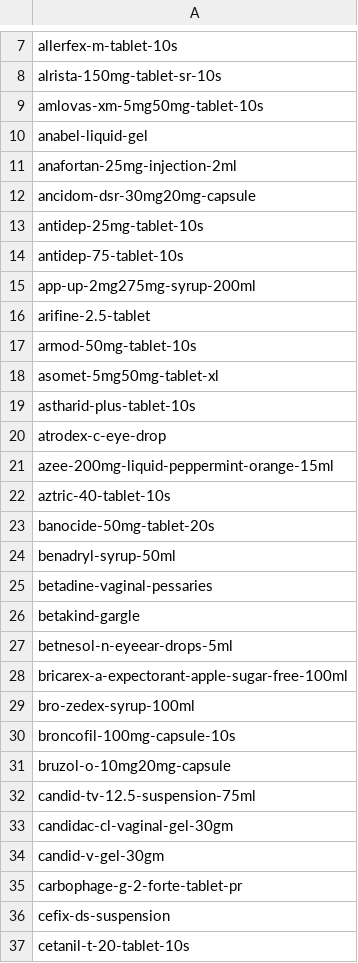
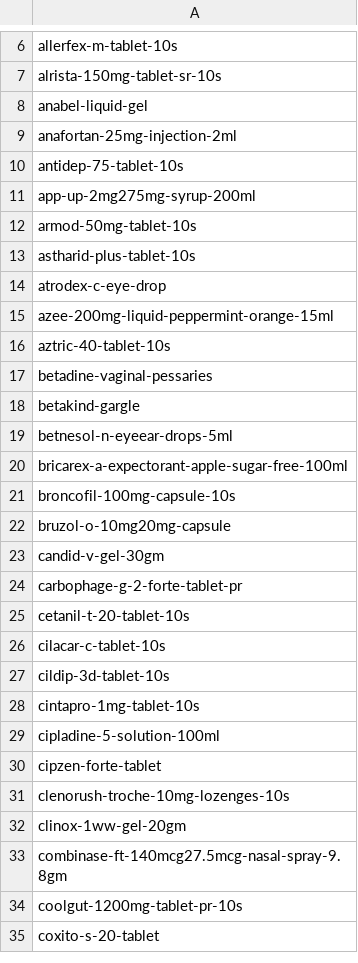
Before and after one commit to Maksof-waqarahmed/dawadost-script, a CSV file: files/extraUrls.csv, drawn as a sheet; only a part is shown, gaps mark what is left out; the shorter side is filled out with more unchanged rows; the diff covers the shown part only.

```diff
--- a/files/extraUrls.csv
+++ b/files/extraUrls.csv
@@ -8,12 +7,7 @@ allerfex-m-tablet-10s
 alrista-150mg-tablet-sr-10s
-amlovas-xm-5mg50mg-tablet-10s
 anabel-liquid-gel
 anafortan-25mg-injection-2ml
-ancidom-dsr-30mg20mg-capsule
-antidep-25mg-tablet-10s
 antidep-75-tablet-10s
 app-up-2mg275mg-syrup-200ml
-arifine-2.5-tablet
 armod-50mg-tablet-10s
-asomet-5mg50mg-tablet-xl
 astharid-plus-tablet-10s
@@ -22,4 +16,2 @@ azee-200mg-liquid-peppermint-orange-15ml
 aztric-40-tablet-10s
-banocide-50mg-tablet-20s
-benadryl-syrup-50ml
 betadine-vaginal-pessaries
@@ -28,10 +20,6 @@ betnesol-n-eyeear-drops-5ml
 bricarex-a-expectorant-apple-sugar-free-100ml
-bro-zedex-syrup-100ml
 broncofil-100mg-capsule-10s
 bruzol-o-10mg20mg-capsule
-candid-tv-12.5-suspension-75ml
-candidac-cl-vaginal-gel-30gm
 candid-v-gel-30gm
 carbophage-g-2-forte-tablet-pr
-cefix-ds-suspension
 cetanil-t-20-tablet-10s
```
Also changed, not shown: 167 removed rows and 5 moved rows elsewhere in this file, files/medicines.csv, 13 other files.
